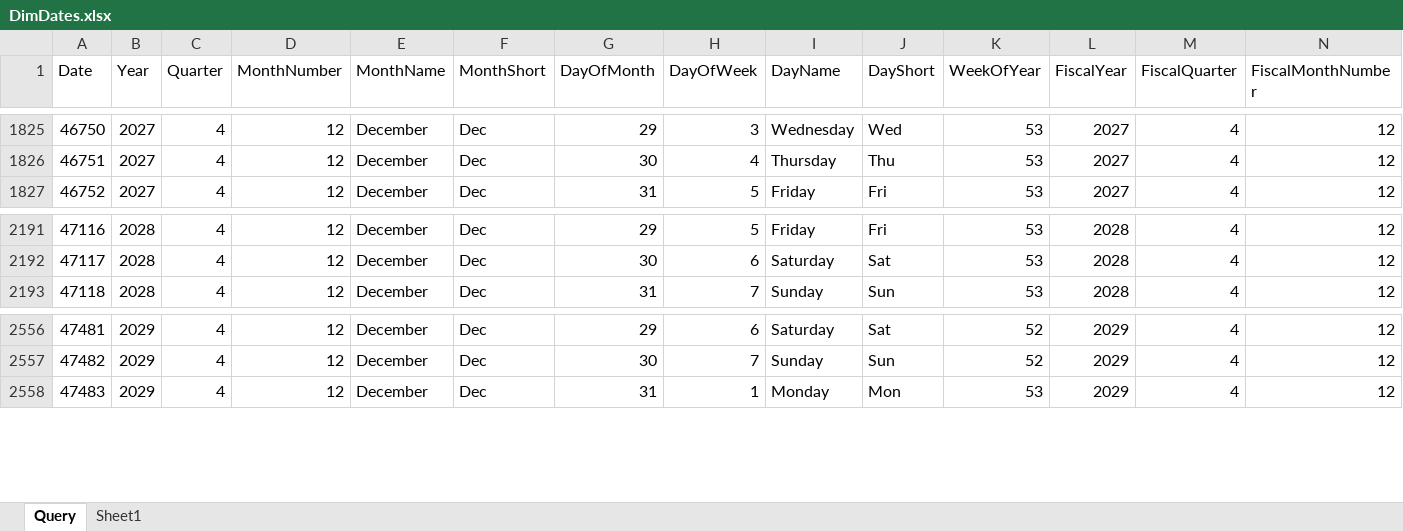
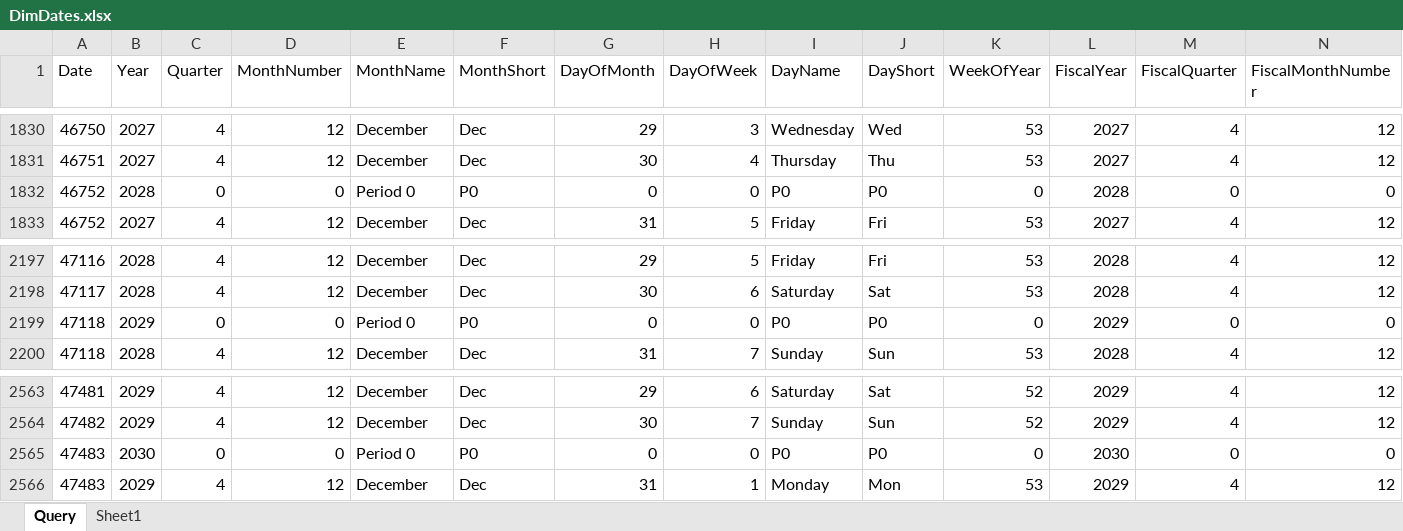
Before and after one commit to jan-ru/FPA_Arquero, an Excel workbook: input/DimDates.xlsx, sheet Query, drawn as a sheet; only a part is shown, gaps mark what is left out; values as stored, in another font and other column widths than the file's, no borders; table styles not drawn; rows hold the shown columns only; the diff covers the shown part only; the diff names each change by its address in the sheet, - before the commit and + after, or states it on an @@ line.

```diff
--- a/input/DimDates.xlsx (sheet Query)
+++ b/input/DimDates.xlsx (sheet Query)
+row 1832: 46752 | 2028 | 0 | 0 | Period 0 | P0 | 0 | 0 | P0 | P0 | 0 | 2028 | 0 | 0
+row 2199: 47118 | 2029 | 0 | 0 | Period 0 | P0 | 0 | 0 | P0 | P0 | 0 | 2029 | 0 | 0
+row 2565: 47483 | 2030 | 0 | 0 | Period 0 | P0 | 0 | 0 | P0 | P0 | 0 | 2030 | 0 | 0
```
Also changed, not shown: 5 added rows elsewhere in this sheet, input/DimAccounts.xlsx, 11 other files.
